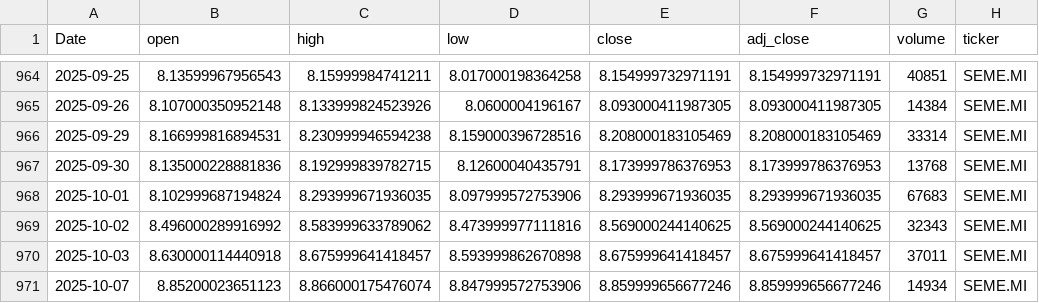
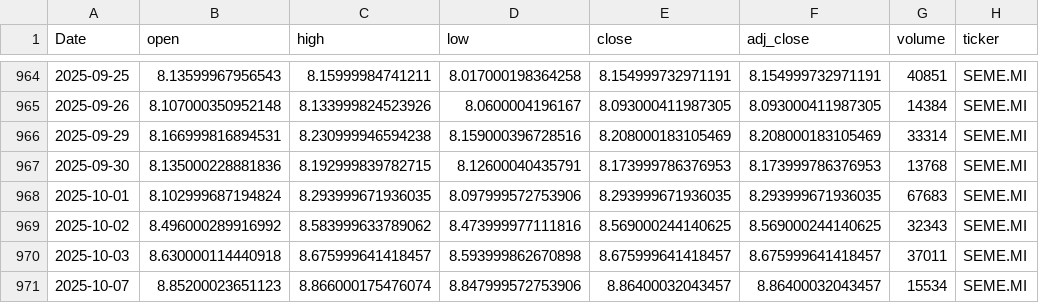
Before and after one commit to antoniosanso/etf-datalake, a CSV file: data/SEME.MI.csv, drawn as a sheet; only a part is shown, gaps mark what is left out.

```diff
--- a/data/SEME.MI.csv
+++ b/data/SEME.MI.csv
@@ -970,2 +970,2 @@ Date,open,high,low,close,adj_close,volume,ticker
 2025-10-03,8.630000114440918,8.675999641418457,8.593999862670898,8.675999641418457,8.675999641418457,37011,SEME.MI
-2025-10-07,8.85200023651123,8.866000175476074,8.847999572753906,8.859999656677246,8.859999656677246,14934,SEME.MI
+2025-10-07,8.85200023651123,8.866000175476074,8.847999572753906,8.86400032043457,8.86400032043457,15534,SEME.MI
```
Also changed, not shown: data/RBOT.MI.csv, data/SMH.MI.csv, 5 other files.
